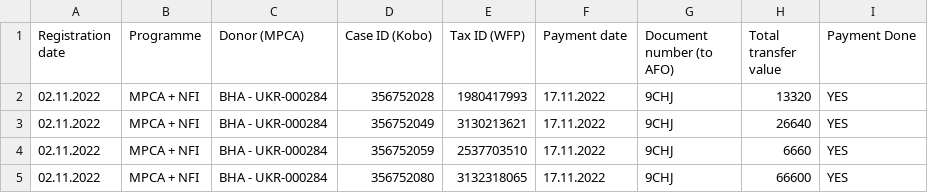
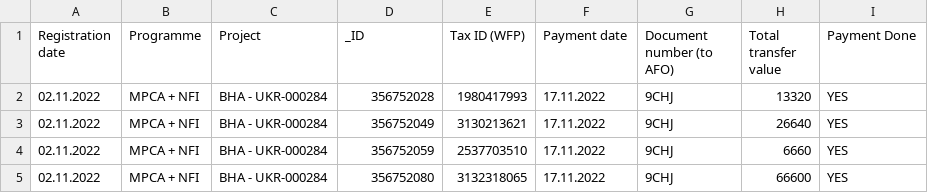
Before and after one commit to alexandreannic/im-tools-server, a CSV file: src/script/mpcaFixData/CEJ Info all payments 2022-2023 MPCA.csv, drawn as a sheet; only a part is shown.

```diff
--- a/src/script/mpcaFixData/CEJ Info all payments 2022-2023 MPCA.csv
+++ b/src/script/mpcaFixData/CEJ Info all payments 2022-2023 MPCA.csv
@@ -1,2 +1,2 @@
-Registration date;Programme;Donor (MPCA);Case ID (Kobo);Tax ID (WFP);Payment date;Document number (to AFO);Total transfer value ;Payment Done;;;
+Registration date;Programme;Project;_ID;Tax ID (WFP);Payment date;Document number (to AFO);Total transfer value ;Payment Done;;;
 02.11.2022;MPCA + NFI;BHA - UKR-000284;356752028;1980417993;17.11.2022;9CHJ;13320;YES;;;
```
Also changed, not shown: src/script/mpcaFixData/mpca-update-NLV_NN-BHA_Payments.csv, 6 other files.
